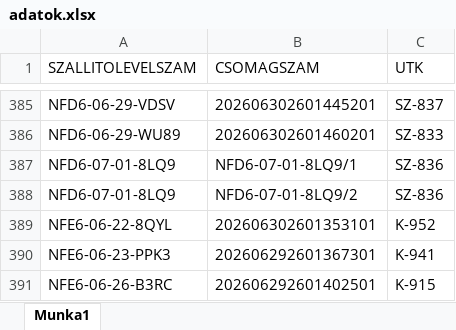
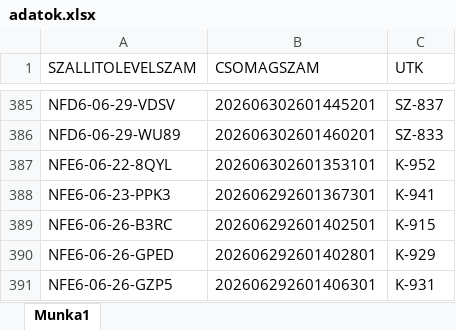
Before and after one commit to hunyadvariarmin/kodkereso-pwa, an Excel workbook: adatok.xlsx, sheet Munka1, drawn as a sheet; only a part is shown, gaps mark what is left out; the shorter side is filled out with more unchanged rows; values as stored, in another font and other column widths than the file's, no borders; the diff names each change by its address in the sheet, - before the commit and + after, or states it on an @@ line.

```diff
--- a/adatok.xlsx (sheet Munka1)
+++ b/adatok.xlsx (sheet Munka1)
-row 387: NFD6-07-01-8LQ9 | NFD6-07-01-8LQ9/1 | SZ-836
-row 388: NFD6-07-01-8LQ9 | NFD6-07-01-8LQ9/2 | SZ-836
```
Also changed, not shown: 1.xlsx.
